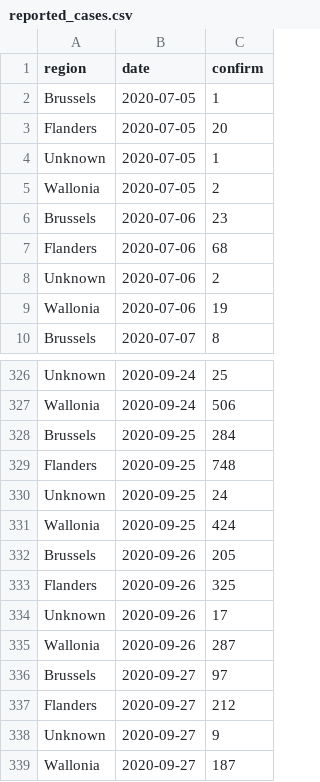
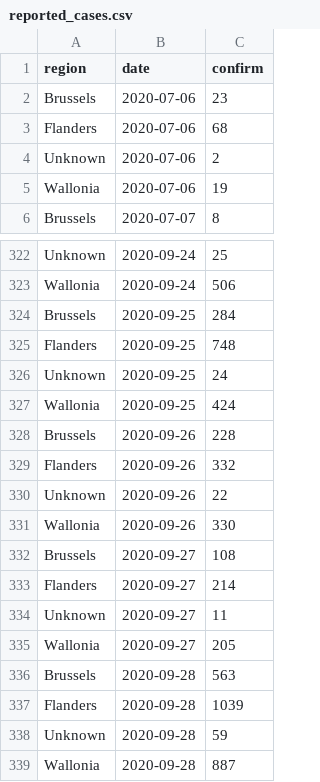
Before and after one commit to steven871121/covid-rt-estimates, a CSV file: subnational/belgium/cases/summary/reported_cases.csv, drawn as a sheet; only a part is shown, gaps mark what is left out.

```diff
--- a/subnational/belgium/cases/summary/reported_cases.csv
+++ b/subnational/belgium/cases/summary/reported_cases.csv
@@ -1,6 +1,2 @@
 region,date,confirm
-Brussels,2020-07-05,1
-Flanders,2020-07-05,20
-Unknown,2020-07-05,1
-Wallonia,2020-07-05,2
 Brussels,2020-07-06,23
@@ -331,9 +327,13 @@ Unknown,2020-09-25,24
 Wallonia,2020-09-25,424
-Brussels,2020-09-26,205
-Flanders,2020-09-26,325
-Unknown,2020-09-26,17
-Wallonia,2020-09-26,287
-Brussels,2020-09-27,97
-Flanders,2020-09-27,212
-Unknown,2020-09-27,9
-Wallonia,2020-09-27,187
+Brussels,2020-09-26,228
+Flanders,2020-09-26,332
+Unknown,2020-09-26,22
+Wallonia,2020-09-26,330
+Brussels,2020-09-27,108
+Flanders,2020-09-27,214
+Unknown,2020-09-27,11
+Wallonia,2020-09-27,205
+Brussels,2020-09-28,563
+Flanders,2020-09-28,1039
+Unknown,2020-09-28,59
+Wallonia,2020-09-28,887
```
Also changed, not shown: subnational/belgium/cases/summary/cases_by_infection.csv, subnational/belgium/cases/summary/cases_by_report.csv, 54 other files.
